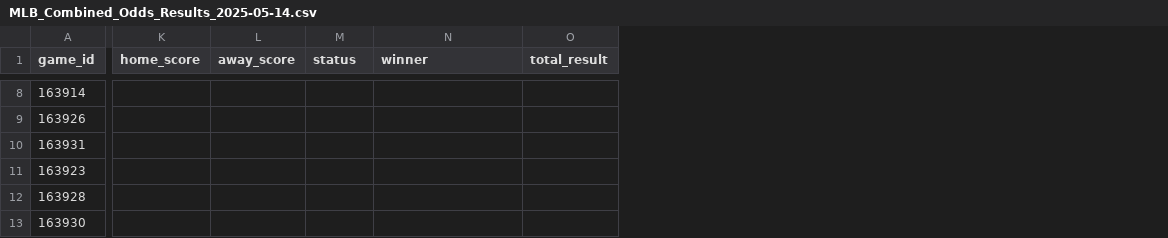
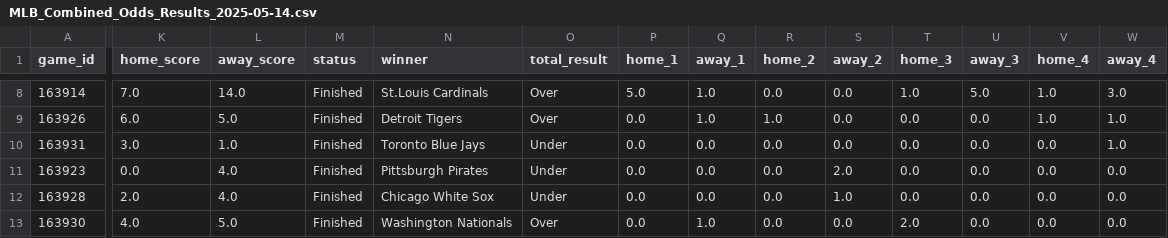
Before and after one commit to jameskroeker/mlb-betting-data-pipeline, a CSV file: data/daily/MLB_Combined_Odds_Results_2025-05-14.csv, drawn as a sheet; only a part is shown, gaps mark what is left out; the diff covers the shown part only; the diff names each change by its address in the sheet, - before the commit and + after, or states it on an @@ line.

```diff
--- a/data/daily/MLB_Combined_Odds_Results_2025-05-14.csv
+++ b/data/daily/MLB_Combined_Odds_Results_2025-05-14.csv
+column P (home_1), rows 8-13: 5.0 | 0.0 | 0.0 | 0.0 | 0.0 | 0.0
+column Q (away_1), rows 8-13: 1.0 | 1.0 | 0.0 | 0.0 | 0.0 | 1.0
+column R (home_2), rows 8-13: 0.0 | 1.0 | 0.0 | 0.0 | 0.0 | 0.0
+column S (away_2), rows 8-13: 0.0 | 0.0 | 0.0 | 2.0 | 1.0 | 0.0
+column T (home_3), rows 8-13: 1.0 | 0.0 | 0.0 | 0.0 | 0.0 | 2.0
+column U (away_3), rows 8-13: 5.0 | 0.0 | 0.0 | 0.0 | 0.0 | 0.0
+column V (home_4), rows 8-13: 1.0 | 1.0 | 0.0 | 0.0 | 0.0 | 0.0
+column W (away_4), rows 8-13: 3.0 | 1.0 | 1.0 | 0.0 | 0.0 | 0.0
-K8 (home_score): (empty)
+K8 (home_score): 7.0
-L8 (away_score): (empty)
+L8 (away_score): 14.0
-M8:M13 (status): (empty)
+M8:M13 (status): Finished
-N8 (winner): (empty)
+N8 (winner): St.Louis Cardinals
-O8:O9 (total_result): (empty)
+O8:O9 (total_result): Over
-K9 (home_score): (empty)
+K9 (home_score): 6.0
-L9 (away_score): (empty)
+L9 (away_score): 5.0
-N9 (winner): (empty)
+N9 (winner): Detroit Tigers
-K10 (home_score): (empty)
+K10 (home_score): 3.0
-L10 (away_score): (empty)
+L10 (away_score): 1.0
-N10 (winner): (empty)
+N10 (winner): Toronto Blue Jays
-O10:O12 (total_result): (empty)
+O10:O12 (total_result): Under
-K11 (home_score): (empty)
+K11 (home_score): 0.0
-L11:L12 (away_score): (empty)
+L11:L12 (away_score): 4.0
-N11 (winner): (empty)
+N11 (winner): Pittsburgh Pirates
-K12 (home_score): (empty)
+K12 (home_score): 2.0
-N12 (winner): (empty)
+N12 (winner): Chicago White Sox
-K13 (home_score): (empty)
+K13 (home_score): 4.0
-L13 (away_score): (empty)
+L13 (away_score): 5.0
-N13 (winner): (empty)
+N13 (winner): Washington Nationals
-O13 (total_result): (empty)
+O13 (total_result): Over
```
Also changed, not shown: 10 added columns and 66 edited cells elsewhere in this file, 2 other files.
